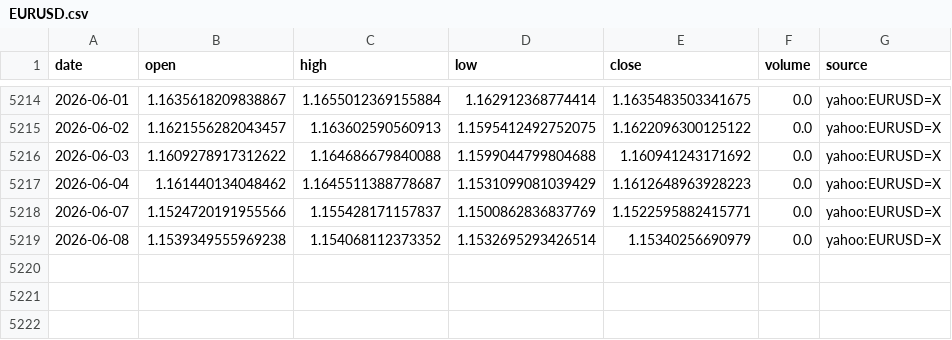
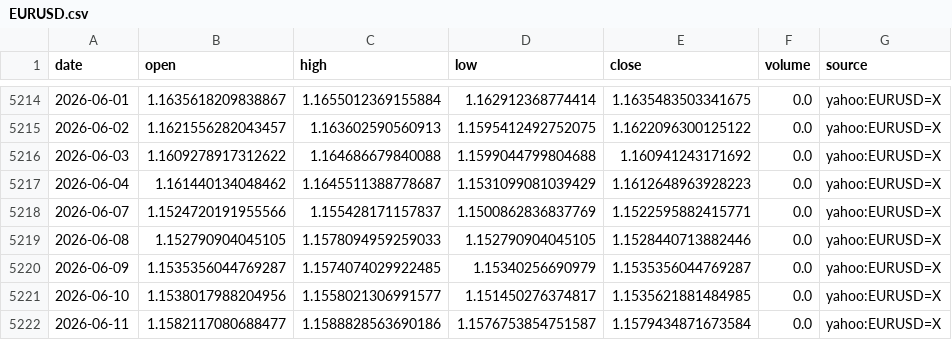
Before and after one commit to nobodylifriend/gold_factor_dashboard, a CSV file: data/fx/EURUSD.csv, drawn as a sheet; only a part is shown, gaps mark what is left out.

```diff
--- a/data/fx/EURUSD.csv
+++ b/data/fx/EURUSD.csv
@@ -5218,2 +5218,5 @@ date,open,high,low,close,volume,source
 2026-06-07,1.1524720191955566,1.155428171157837,1.1500862836837769,1.1522595882415771,0.0,yahoo:EURUSD=X
-2026-06-08,1.1539349555969238,1.154068112373352,1.1532695293426514,1.15340256690979,0.0,yahoo:EURUSD=X
+2026-06-08,1.152790904045105,1.1578094959259033,1.152790904045105,1.1528440713882446,0.0,yahoo:EURUSD=X
+2026-06-09,1.1535356044769287,1.1574074029922485,1.15340256690979,1.1535356044769287,0.0,yahoo:EURUSD=X
+2026-06-10,1.1538017988204956,1.1558021306991577,1.151450276374817,1.1535621881484985,0.0,yahoo:EURUSD=X
+2026-06-11,1.1582117080688477,1.1588828563690186,1.1576753854751587,1.1579434871673584,0.0,yahoo:EURUSD=X
```
Also changed, not shown: data/fx/AUDUSD.csv, data/fx/GBPUSD.csv, 55 other files.
